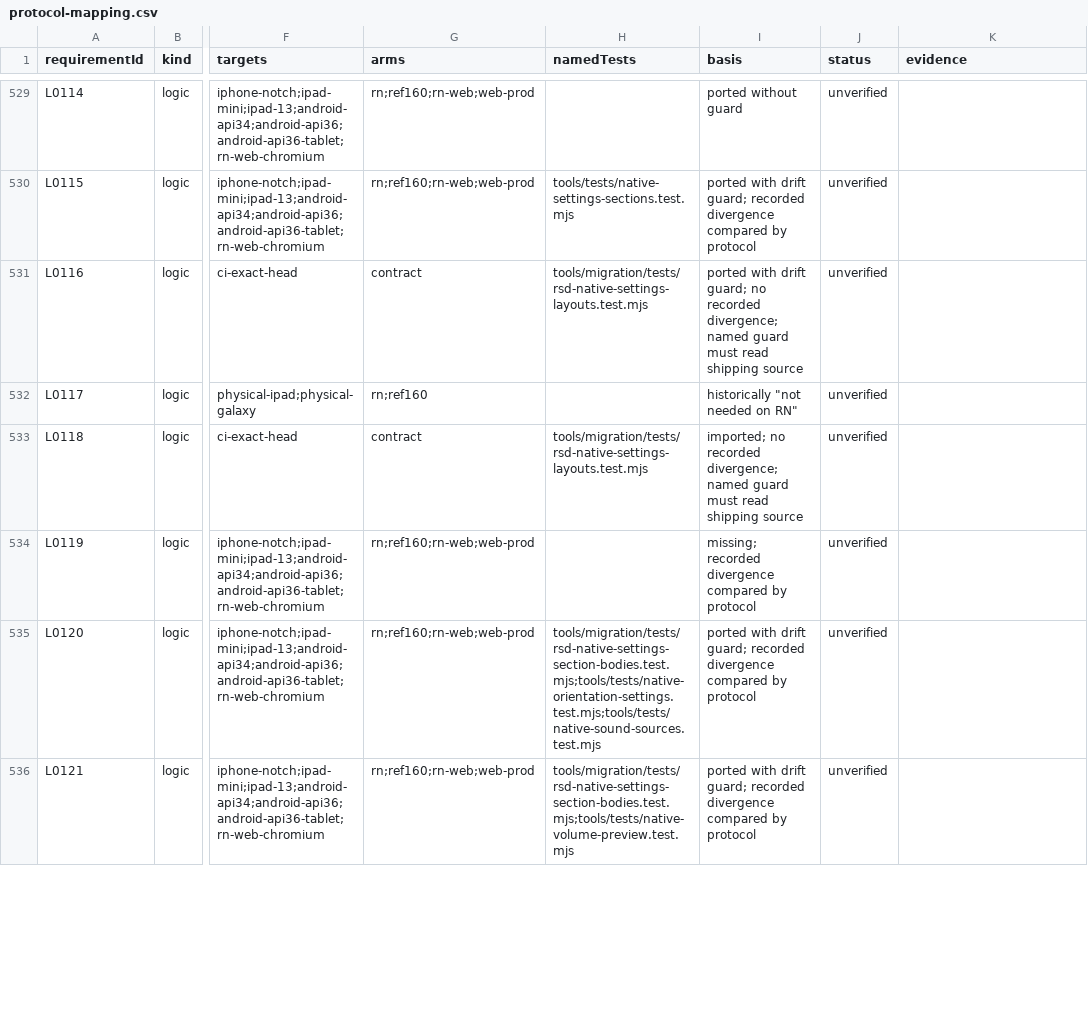
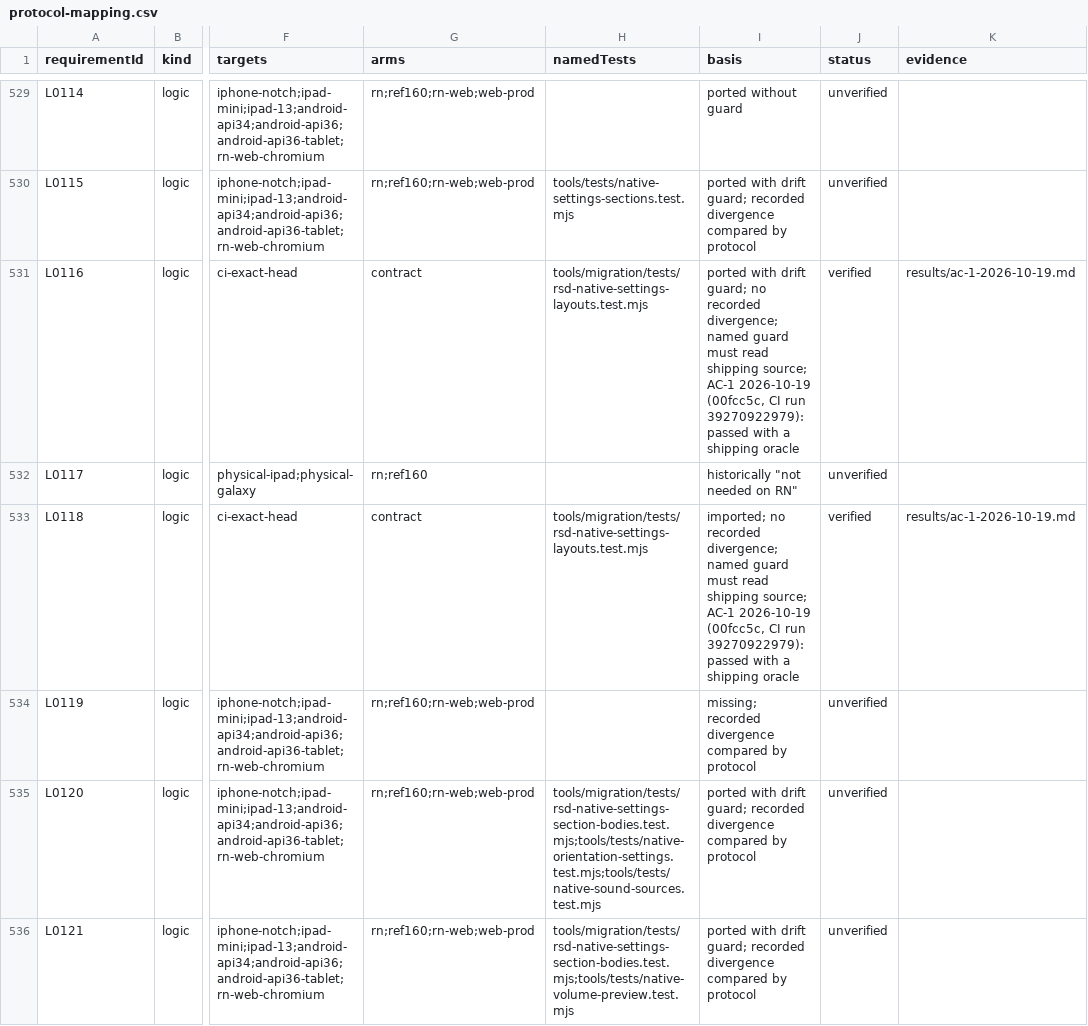
Before and after one commit to KyleMit/Splotch, a CSV file: docs/scratchpad/2026-10-18-device-parity/protocol-mapping.csv, drawn as a sheet; only a part is shown, gaps mark what is left out; the diff covers the shown part only; the diff names each change by its address in the sheet, - before the commit and + after, or states it on an @@ line.

```diff
--- a/docs/scratchpad/2026-10-18-device-parity/protocol-mapping.csv
+++ b/docs/scratchpad/2026-10-18-device-parity/protocol-mapping.csv
-I531 (basis): …read shipping source
+I531 (basis): …read shipping source; AC-1 2026-10-19 (00fcc5c, CI run 39270922979): passed with a shipping oracle
-J531 (status): unverified
+J531 (status): verified
-K531 (evidence): (empty)
+K531 (evidence): results/ac-1-2026-10-19.md
-I533 (basis): …read shipping source
+I533 (basis): …read shipping source; AC-1 2026-10-19 (00fcc5c, CI run 39270922979): passed with a shipping oracle
-J533 (status): unverified
+J533 (status): verified
-K533 (evidence): (empty)
+K533 (evidence): results/ac-1-2026-10-19.md
```
Also changed, not shown: 103 edited cells elsewhere in this file, 2 other files.
